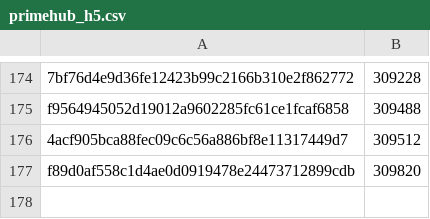
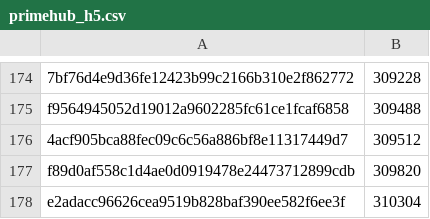
Before and after one commit to pybricks/pybricks-micropython, a CSV file: primehub_h5.csv, drawn as a sheet; only a part is shown, gaps mark what is left out; the diff names each change by its address in the sheet, - before the commit and + after, or states it on an @@ line.

Commit message:
primehub_h5: Add e2adacc9: 310304 (+484).

```diff
--- a/primehub_h5.csv
+++ b/primehub_h5.csv
+row 178: e2adacc96626cea9519b828baf390ee582f6ee3f | 310304
```
